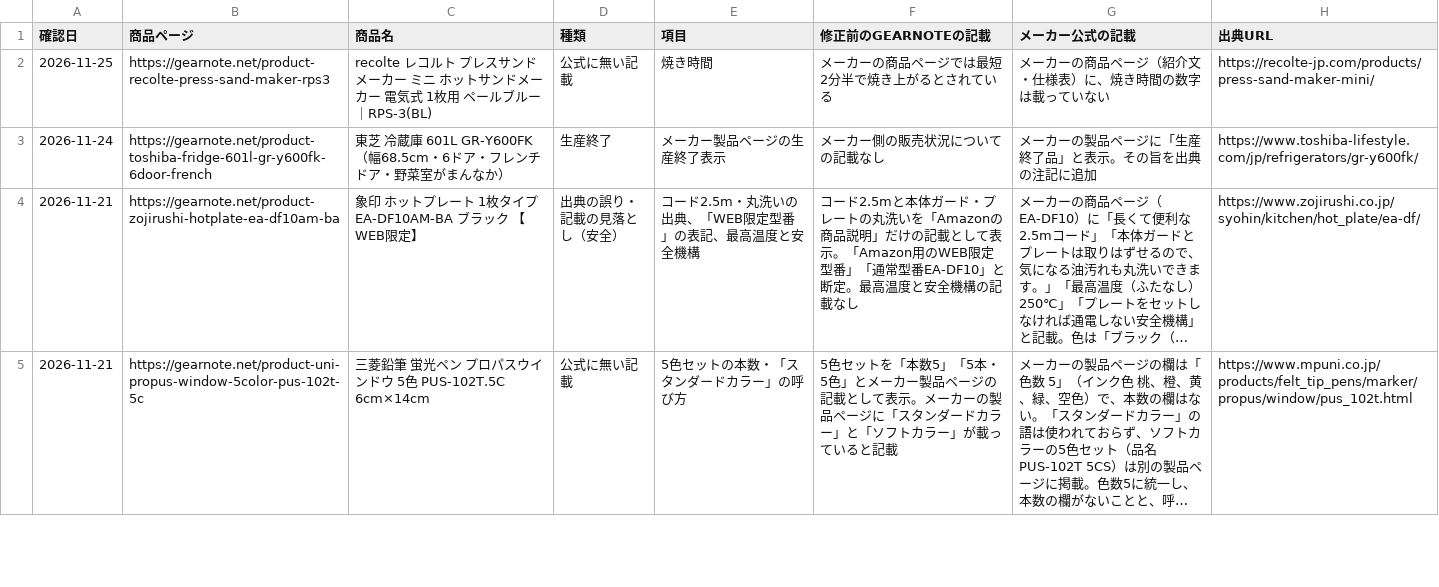
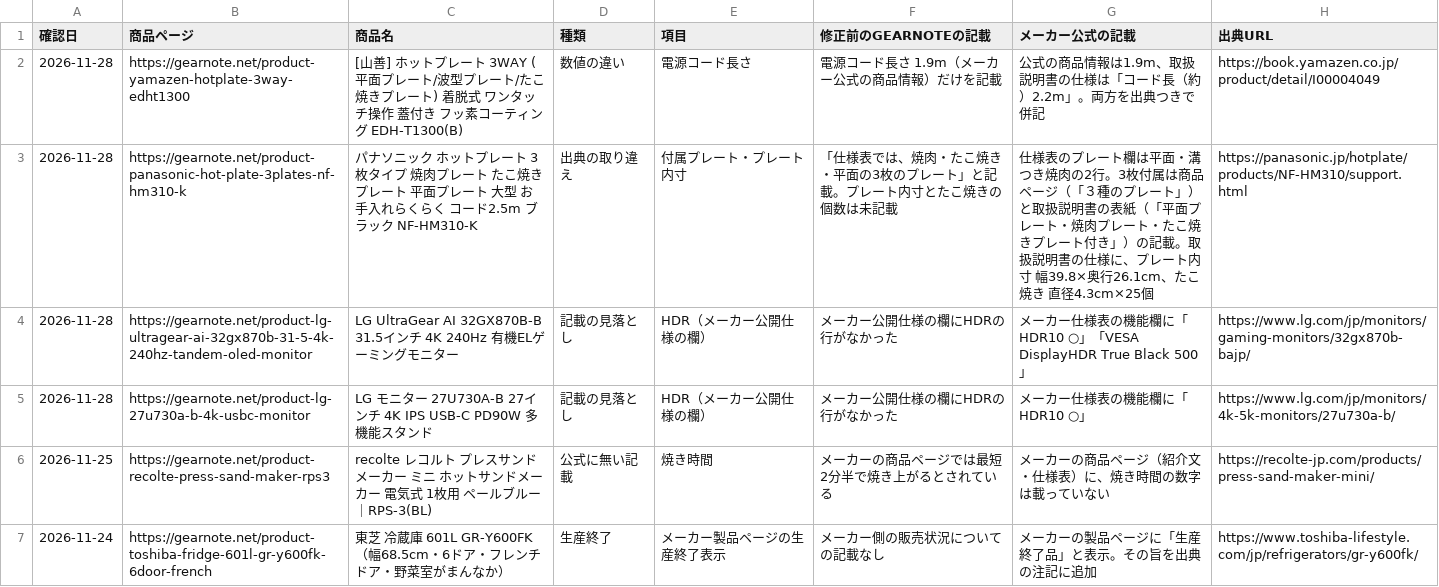
Before and after one commit to gearnote/gearnote-site, a CSV file: corrections-log.csv, drawn as a sheet; only a part is shown; the shorter side is filled out with more unchanged rows; long unchanged cells end in …; the diff names each change by its address in the sheet, - before the commit and + after, or states it on an @@ line.

Commit message:
EDH-T1300 cord length: add manual 2.2m alongside catalog 1.9m; corrections log +4 rows (11/28)

```diff
--- a/corrections-log.csv
+++ b/corrections-log.csv
+row 2: 2026-11-28 | https://gearnote.net/product-yamazen-hotplate-3way-edht1300 | [山善] ホットプレート 3WAY (平面プレート/波型プレート/たこ焼きプレート) 着脱式 ワンタッチ操作 蓋付き フッ素コーティング EDH-T1300(B) | 数値の違い | 電源コード長さ | 電源コード長さ 1.9m（メーカー公式の商品情報）だけを記載 | 公式の商品情報は1.9m、取扱説明書の仕様は「コード長（約）2.2m」。両方を出典つきで併記 | https://book.yamazen.co.jp/product/detail/I00004049
+row 3: 2026-11-28 | https://gearnote.net/product-panasonic-hot-plate-3plates-nf-hm310-k | パナソニック ホットプレート 3枚タイプ 焼肉プレート たこ焼きプレート 平面プレート 大型 お手入れらくらく コード2.5m ブラック NF-HM310-K | 出典の取り違え | 付属プレート・プレート内寸 | 「仕様表では、焼肉・たこ焼き・平面の3枚のプレート」と記載。プレート内寸とたこ焼きの個数は未記載 | 仕様表のプレート欄は平面・溝つき焼肉の2行。3枚付属は商品ページ（「３種のプレート」）と取扱説明書の表紙（「平面プレート・焼肉プレート・たこ焼きプレート付き」）の記載。取扱説明書の仕様に、プレート内寸 幅39.8×奥行26.1cm、たこ焼き 直径4.3cm×25個 | https://panasonic.jp/hotplate/products/NF-HM310/support.html
+row 4: 2026-11-28 | https://gearnote.net/product-lg-ultragear-ai-32gx870b-31-5-4k-240hz-tandem-oled-monitor | LG UltraGear AI 32GX870B-B 31.5インチ 4K 240Hz 有機ELゲーミングモニター | 記載の見落とし | HDR（メーカー公開仕様の欄） | メーカー公開仕様の欄にHDRの行がなかった | メーカー仕様表の機能欄に「HDR10 ○」「VESA DisplayHDR True Black 500」 | https://www.lg.com/jp/monitors/gaming-monitors/32gx870b-bajp/
+row 5: 2026-11-28 | https://gearnote.net/product-lg-27u730a-b-4k-usbc-monitor | LG モニター 27U730A-B 27インチ 4K IPS USB-C PD90W 多機能スタンド | 記載の見落とし | HDR（メーカー公開仕様の欄） | メーカー公開仕様の欄にHDRの行がなかった | メーカー仕様表の機能欄に「HDR10 ○」 | https://www.lg.com/jp/monitors/4k-5k-monitors/27u730a-b/
```
Also changed, not shown: 15 other files.
